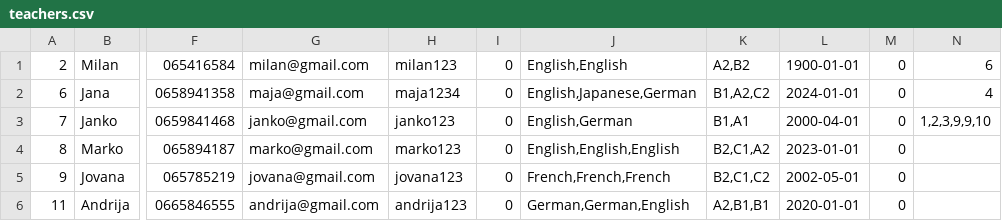
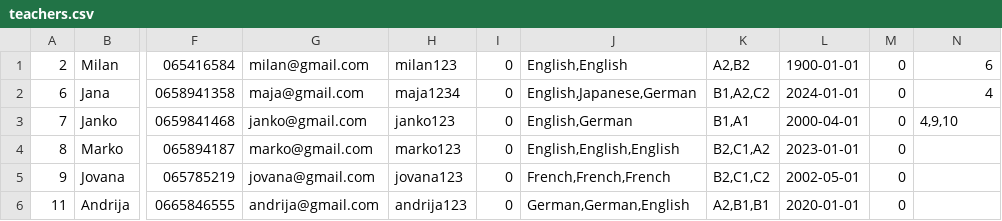
Before and after one commit to IvanaaXD/USI, a CSV file: LangLang/Data/teachers.csv, drawn as a sheet; only a part is shown, gaps mark what is left out; the diff names each change by its address in the sheet, - before the commit and + after, or states it on an @@ line.

Commit message:
change teacher view structure

```diff
--- a/LangLang/Data/teachers.csv
+++ b/LangLang/Data/teachers.csv
-N3: 1,2,3,9,9,10
+N3: 4,9,10
```
Also changed, not shown: LangLang/Data/course.csv, 6 other files.
